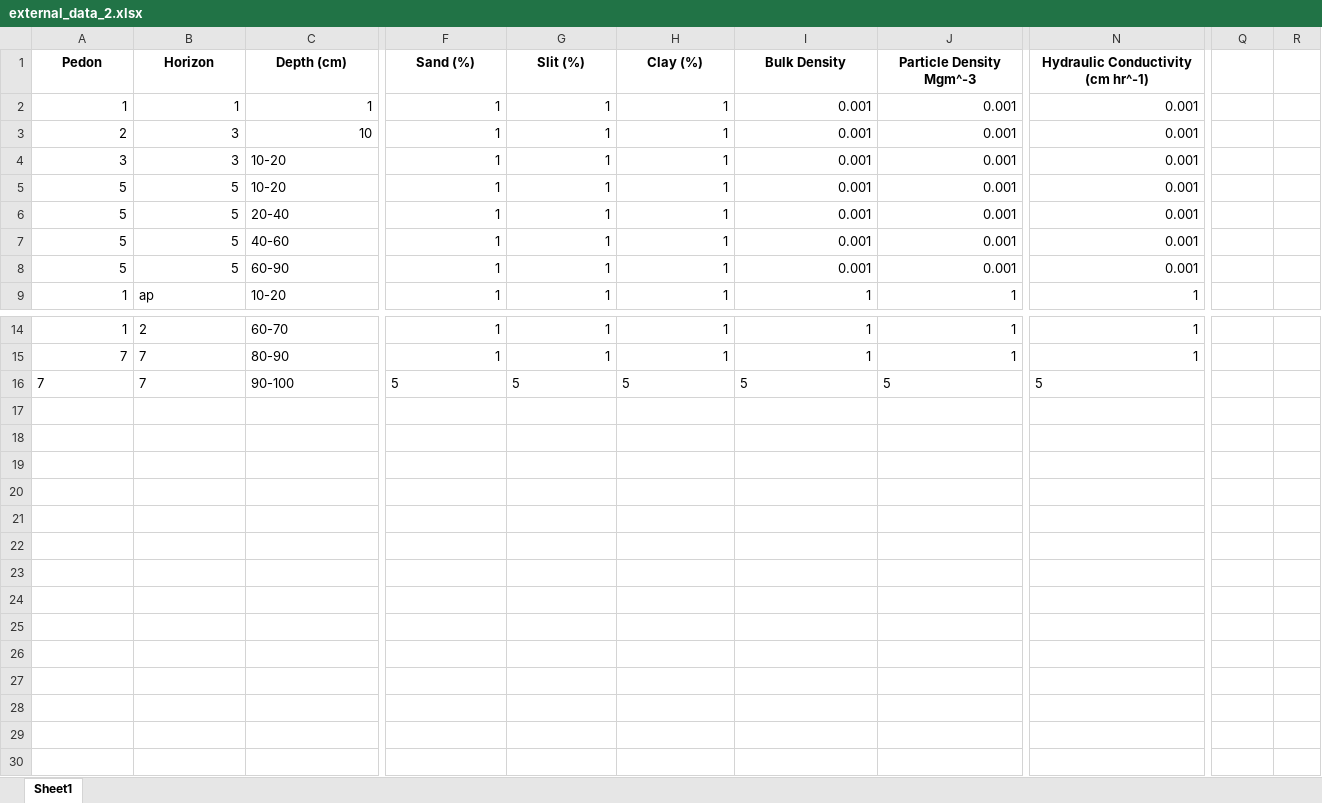
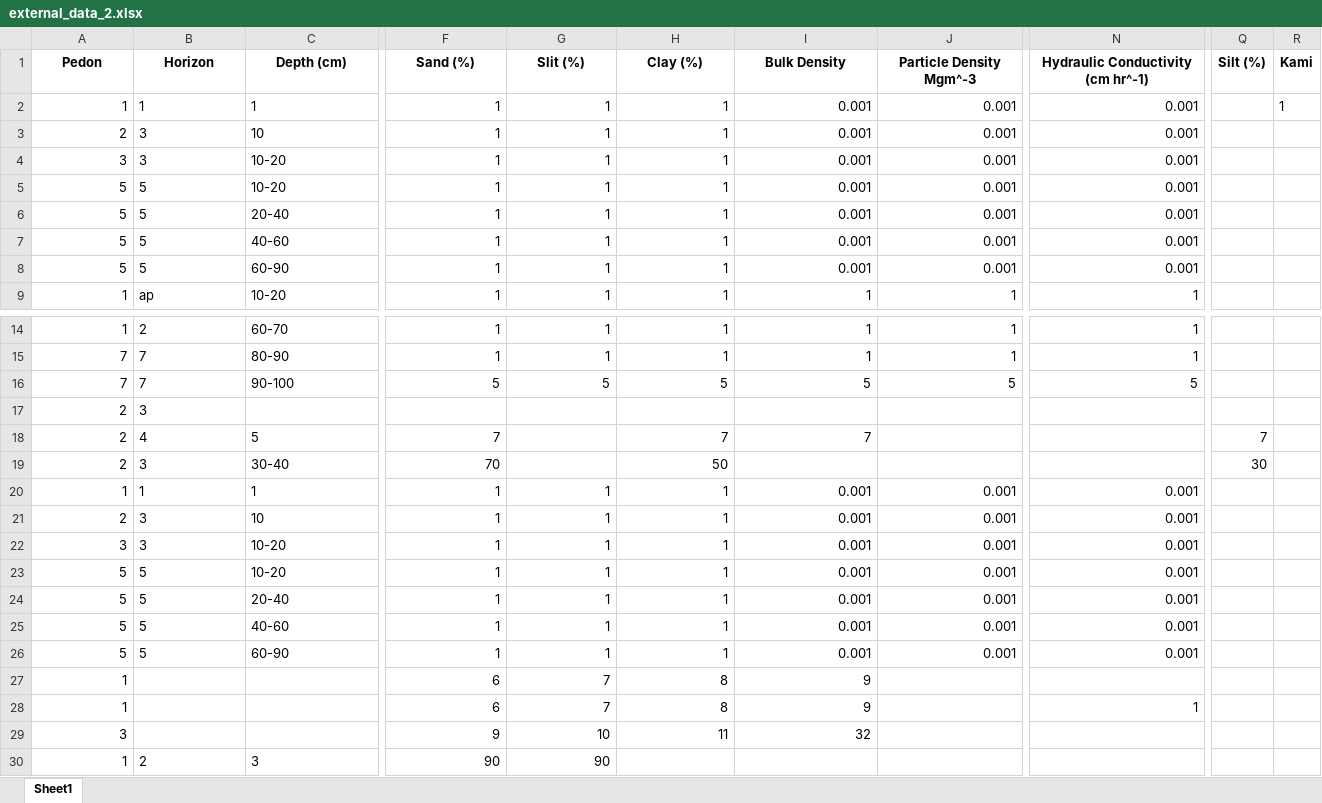
Before and after one commit to Tathya-Kariya-MittiLabs/Soil-Data-upload-in-excel, an Excel workbook: external_data_2.xlsx, sheet Sheet1, drawn as a sheet; only a part is shown, gaps mark what is left out; values as stored, in another font and other column widths than the file's, no borders; rows hold the shown columns only; the diff covers the shown part only; the diff names each change by its address in the sheet, - before the commit and + after, or states it on an @@ line.

Commit message:
Changes In the format
Smooth table which is editable in whole

```diff
--- a/external_data_2.xlsx (sheet Sheet1)
+++ b/external_data_2.xlsx (sheet Sheet1)
-Q1: (empty)
+Q1: Silt (%)
-R1: (empty)
+R1: Kami
-B2:C3 alignment: right
+B2:C3 alignment: left
-R2 (Kami): (empty)
+R2 (Kami): 1
-B4:B8 alignment: right
+B4:B8 alignment: left
-A16 alignment: left
+A16 alignment: right
-F16:N16 alignment: left
+F16:N16 alignment: right
+row 17: 2 | 3
+row 18: 2 | 4 | 5 | 7 |  | 7 | 7 |  |  | 7
+row 19: 2 | 3 | 30-40 | 70 |  | 50 |  |  |  | 30
+row 20: 1 | 1 | 1 | 1 | 1 | 1 | 0.001 | 0.001 | 0.001
+row 21: 2 | 3 | 10 | 1 | 1 | 1 | 0.001 | 0.001 | 0.001
+row 22: 3 | 3 | 10-20 | 1 | 1 | 1 | 0.001 | 0.001 | 0.001
+row 23: 5 | 5 | 10-20 | 1 | 1 | 1 | 0.001 | 0.001 | 0.001
+row 24: 5 | 5 | 20-40 | 1 | 1 | 1 | 0.001 | 0.001 | 0.001
+row 25: 5 | 5 | 40-60 | 1 | 1 | 1 | 0.001 | 0.001 | 0.001
+row 26: 5 | 5 | 60-90 | 1 | 1 | 1 | 0.001 | 0.001 | 0.001
+row 27: 1 |  |  | 6 | 7 | 8 | 9
+row 28: 1 |  |  | 6 | 7 | 8 | 9 |  | 1
+row 29: 3 |  |  | 9 | 10 | 11 | 32
+row 30: 1 | 2 | 3 | 90 | 90
```
Also changed, not shown: cell formats elsewhere in this sheet, 3 other files.
